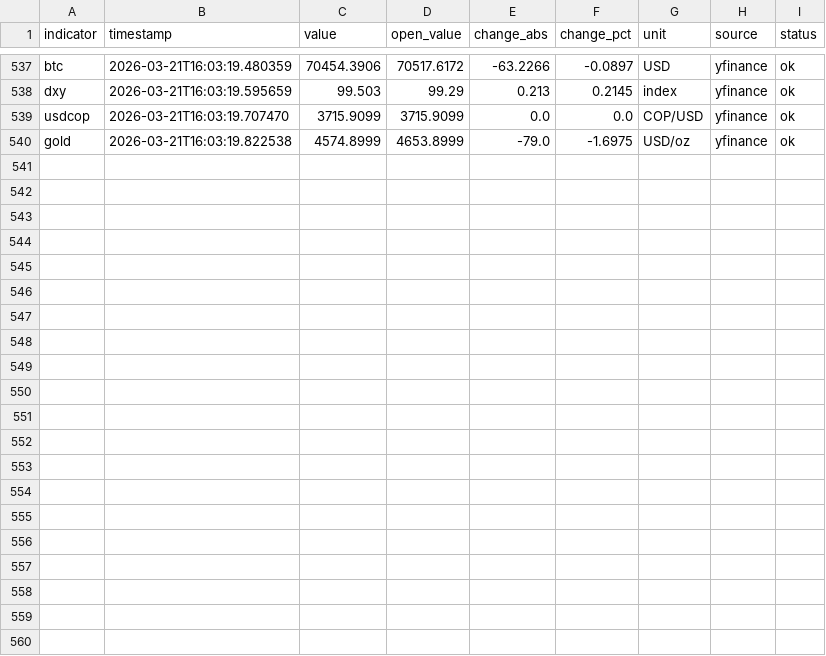
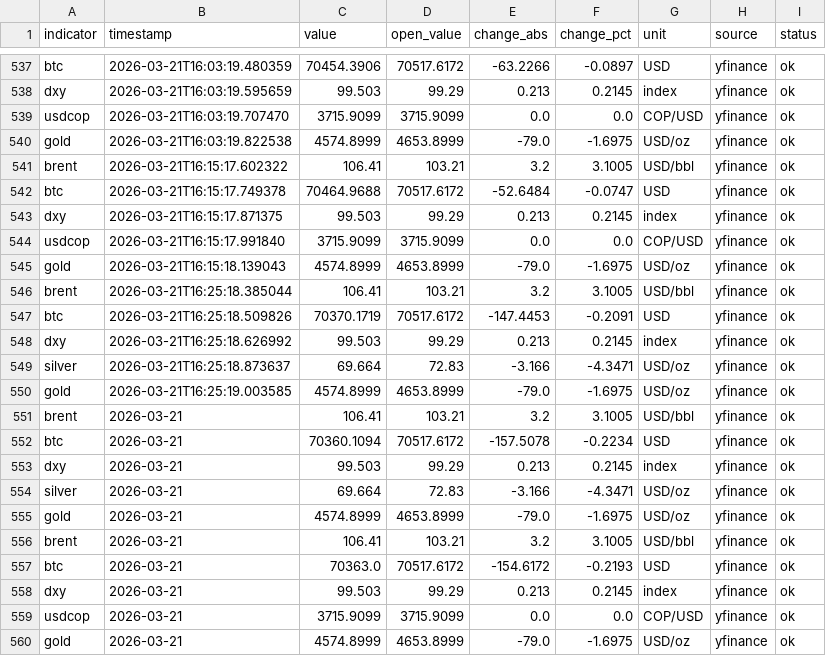
Before and after one commit to juanjo-geo/financial-agent, a CSV file: data/historical/market_history.csv, drawn as a sheet; only a part is shown, gaps mark what is left out.

```diff
--- a/data/historical/market_history.csv
+++ b/data/historical/market_history.csv
@@ -540 +540,21 @@ usdcop,2026-03-21T16:03:19.707470,3715.9099,3715.9099,0.0,0.0,COP/USD,yfinance,o
 gold,2026-03-21T16:03:19.822538,4574.8999,4653.8999,-79.0,-1.6975,USD/oz,yfinance,ok
+brent,2026-03-21T16:15:17.602322,106.41,103.21,3.2,3.1005,USD/bbl,yfinance,ok
+btc,2026-03-21T16:15:17.749378,70464.9688,70517.6172,-52.6484,-0.0747,USD,yfinance,ok
+dxy,2026-03-21T16:15:17.871375,99.503,99.29,0.213,0.2145,index,yfinance,ok
+usdcop,2026-03-21T16:15:17.991840,3715.9099,3715.9099,0.0,0.0,COP/USD,yfinance,ok
+gold,2026-03-21T16:15:18.139043,4574.8999,4653.8999,-79.0,-1.6975,USD/oz,yfinance,ok
+brent,2026-03-21T16:25:18.385044,106.41,103.21,3.2,3.1005,USD/bbl,yfinance,ok
+btc,2026-03-21T16:25:18.509826,70370.1719,70517.6172,-147.4453,-0.2091,USD,yfinance,ok
+dxy,2026-03-21T16:25:18.626992,99.503,99.29,0.213,0.2145,index,yfinance,ok
+silver,2026-03-21T16:25:18.873637,69.664,72.83,-3.166,-4.3471,USD/oz,yfinance,ok
+gold,2026-03-21T16:25:19.003585,4574.8999,4653.8999,-79.0,-1.6975,USD/oz,yfinance,ok
+brent,2026-03-21,106.41,103.21,3.2,3.1005,USD/bbl,yfinance,ok
+btc,2026-03-21,70360.1094,70517.6172,-157.5078,-0.2234,USD,yfinance,ok
+dxy,2026-03-21,99.503,99.29,0.213,0.2145,index,yfinance,ok
+silver,2026-03-21,69.664,72.83,-3.166,-4.3471,USD/oz,yfinance,ok
+gold,2026-03-21,4574.8999,4653.8999,-79.0,-1.6975,USD/oz,yfinance,ok
+brent,2026-03-21,106.41,103.21,3.2,3.1005,USD/bbl,yfinance,ok
+btc,2026-03-21,70363.0,70517.6172,-154.6172,-0.2193,USD,yfinance,ok
+dxy,2026-03-21,99.503,99.29,0.213,0.2145,index,yfinance,ok
+usdcop,2026-03-21,3715.9099,3715.9099,0.0,0.0,COP/USD,yfinance,ok
+gold,2026-03-21,4574.8999,4653.8999,-79.0,-1.6975,USD/oz,yfinance,ok
```
Also changed, not shown: data/processed/latest_snapshot.csv, data/processed/market_clean.csv, 3 other files.
